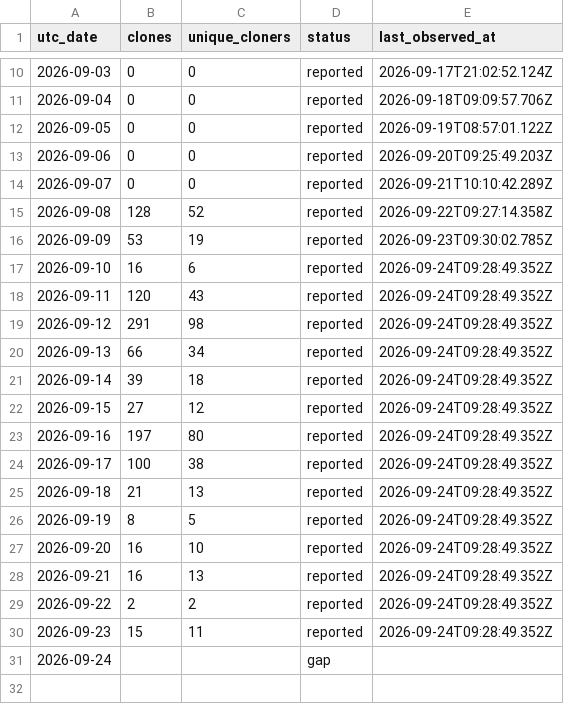
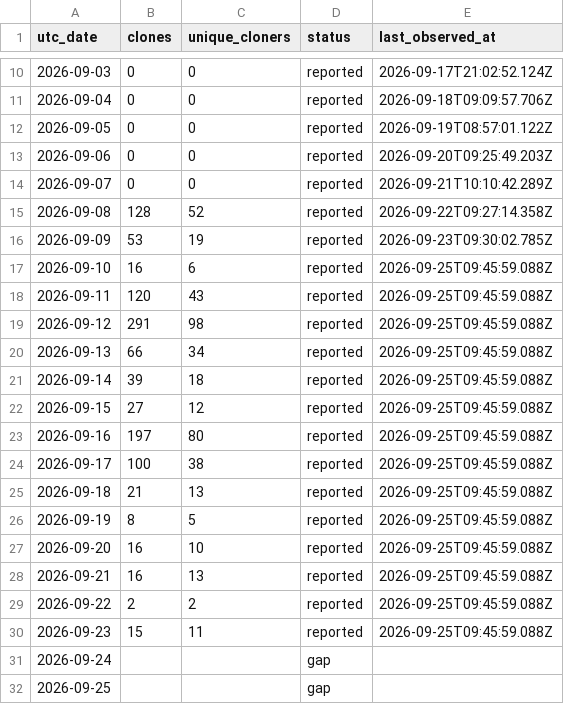
Before and after one commit to zachealy1/orchestrator, a CSV file: clones/daily.csv, drawn as a sheet; only a part is shown, gaps mark what is left out.

```diff
--- a/clones/daily.csv
+++ b/clones/daily.csv
@@ -16,16 +16,17 @@ utc_date,clones,unique_cloners,status,last_observed_at
 2026-09-09,53,19,reported,2026-09-23T09:30:02.785Z
-2026-09-10,16,6,reported,2026-09-24T09:28:49.352Z
-2026-09-11,120,43,reported,2026-09-24T09:28:49.352Z
-2026-09-12,291,98,reported,2026-09-24T09:28:49.352Z
-2026-09-13,66,34,reported,2026-09-24T09:28:49.352Z
-2026-09-14,39,18,reported,2026-09-24T09:28:49.352Z
-2026-09-15,27,12,reported,2026-09-24T09:28:49.352Z
-2026-09-16,197,80,reported,2026-09-24T09:28:49.352Z
-2026-09-17,100,38,reported,2026-09-24T09:28:49.352Z
-2026-09-18,21,13,reported,2026-09-24T09:28:49.352Z
-2026-09-19,8,5,reported,2026-09-24T09:28:49.352Z
-2026-09-20,16,10,reported,2026-09-24T09:28:49.352Z
-2026-09-21,16,13,reported,2026-09-24T09:28:49.352Z
-2026-09-22,2,2,reported,2026-09-24T09:28:49.352Z
-2026-09-23,15,11,reported,2026-09-24T09:28:49.352Z
+2026-09-10,16,6,reported,2026-09-25T09:45:59.088Z
+2026-09-11,120,43,reported,2026-09-25T09:45:59.088Z
+2026-09-12,291,98,reported,2026-09-25T09:45:59.088Z
+2026-09-13,66,34,reported,2026-09-25T09:45:59.088Z
+2026-09-14,39,18,reported,2026-09-25T09:45:59.088Z
+2026-09-15,27,12,reported,2026-09-25T09:45:59.088Z
+2026-09-16,197,80,reported,2026-09-25T09:45:59.088Z
+2026-09-17,100,38,reported,2026-09-25T09:45:59.088Z
+2026-09-18,21,13,reported,2026-09-25T09:45:59.088Z
+2026-09-19,8,5,reported,2026-09-25T09:45:59.088Z
+2026-09-20,16,10,reported,2026-09-25T09:45:59.088Z
+2026-09-21,16,13,reported,2026-09-25T09:45:59.088Z
+2026-09-22,2,2,reported,2026-09-25T09:45:59.088Z
+2026-09-23,15,11,reported,2026-09-25T09:45:59.088Z
 2026-09-24,,,gap,
+2026-09-25,,,gap,
```
Also changed, not shown: daily.csv, downloads.csv, 6 other files.
